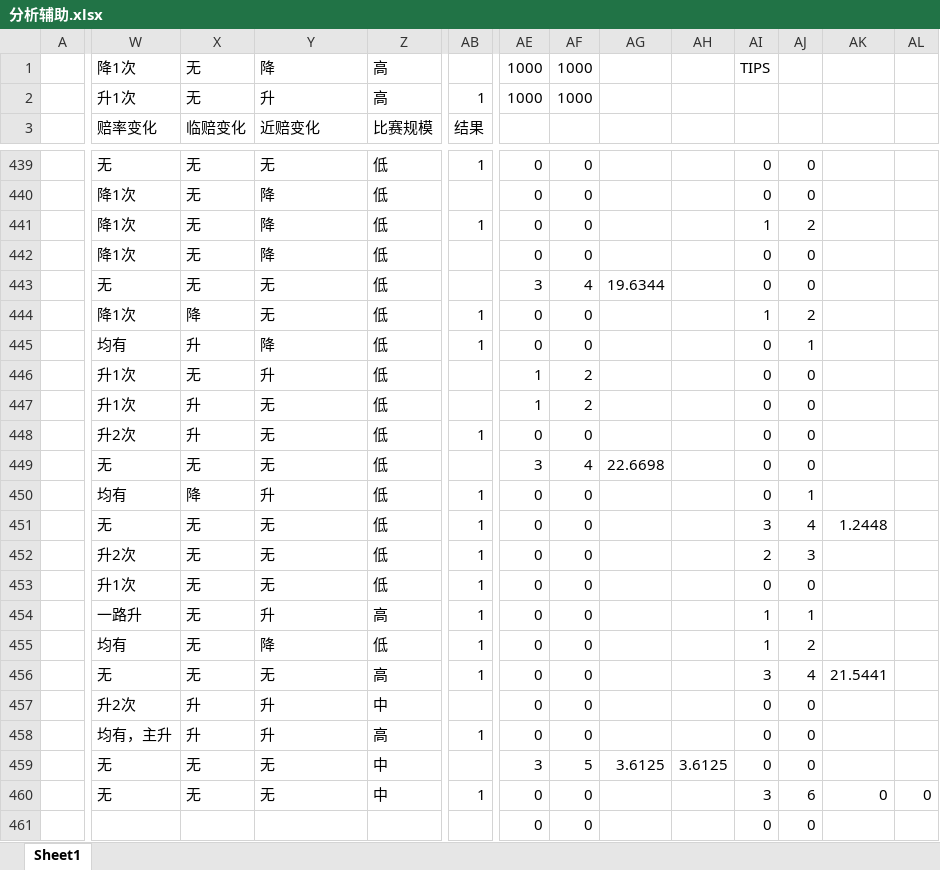
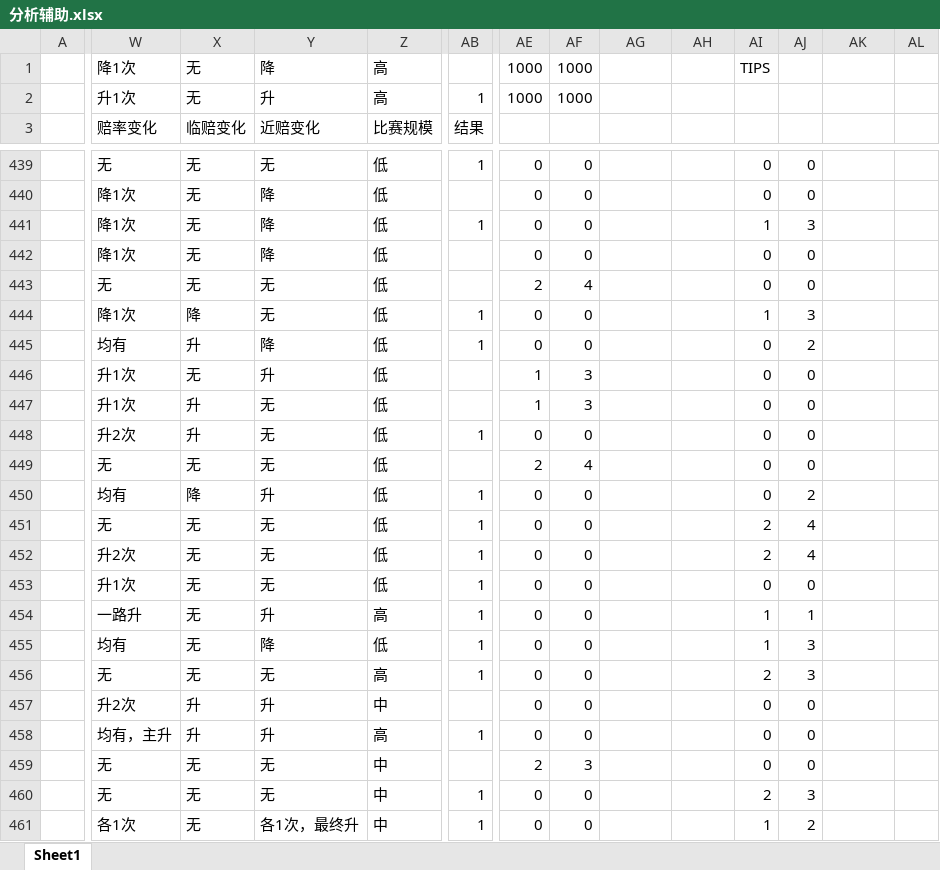
Before and after one commit to sephirothz87/Wtemplate, an Excel workbook: soccer/php/result/analyze/分析辅助.xlsx, sheet Sheet1, drawn as a sheet; only a part is shown, gaps mark what is left out; values as stored, in another font and other column widths than the file's, no borders; conditional formats not drawn; the diff covers the shown part only; the diff names each change by its address in the sheet, - before the commit and + after, or states it on an @@ line.

```diff
--- a/soccer/php/result/analyze/分析辅助.xlsx (sheet Sheet1)
+++ b/soccer/php/result/analyze/分析辅助.xlsx (sheet Sheet1)
-AJ441: 2
+AJ441: 3
-AE443: 3
+AE443: 2
-AG443: 19.6344
+AG443: (empty)
-AJ444: 2
+AJ444: 3
-AJ445: 1
+AJ445: 2
-AF446:AF447: 2
+AF446:AF447: 3
-AE449: 3
+AE449: 2
-AG449: 22.6698
+AG449: (empty)
-AJ450: 1
+AJ450: 2
-AI451: 3
+AI451: 2
-AK451: 1.2448
+AK451: (empty)
-AJ452: 3
+AJ452: 4
-AJ455: 2
+AJ455: 3
-AI456: 3
+AI456: 2
-AJ456: 4
+AJ456: 3
-AK456: 21.5441
+AK456: (empty)
-AE459: 3
+AE459: 2
-AF459: 5
+AF459: 3
-AG459: 3.6125
+AG459: (empty)
-AH459: 3.6125
+AH459: (empty)
-AI460: 3
+AI460: 2
-AJ460: 6
+AJ460: 3
-AK460: 0
+AK460: (empty)
-AL460: 0
+AL460: (empty)
-W461 (赔率变化): (empty)
+W461 (赔率变化): 各1次
-X461 (临赔变化): (empty)
+X461 (临赔变化): 无
-Y461 (近赔变化): (empty)
+Y461 (近赔变化): 各1次，最终升
-Z461 (比赛规模): (empty)
+Z461 (比赛规模): 中
-AB461 (结果): (empty)
+AB461 (结果): 1
-AI461: 0
+AI461: 1
-AJ461: 0
+AJ461: 2
```
Also changed, not shown: 4 added rows, 4 removed rows and 658 edited cells elsewhere in this sheet, soccer/php/result/2016-09-22-125704.xlsx, soccer/php/result/analyze/分析主表.xlsx.
